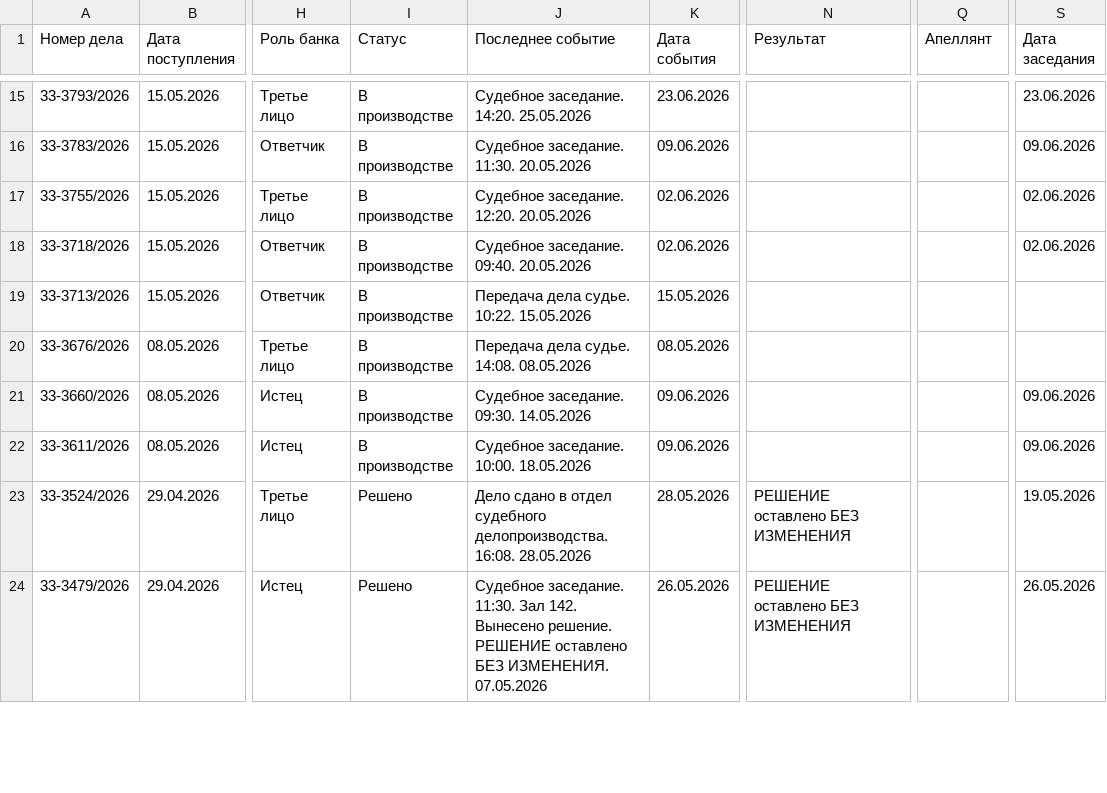
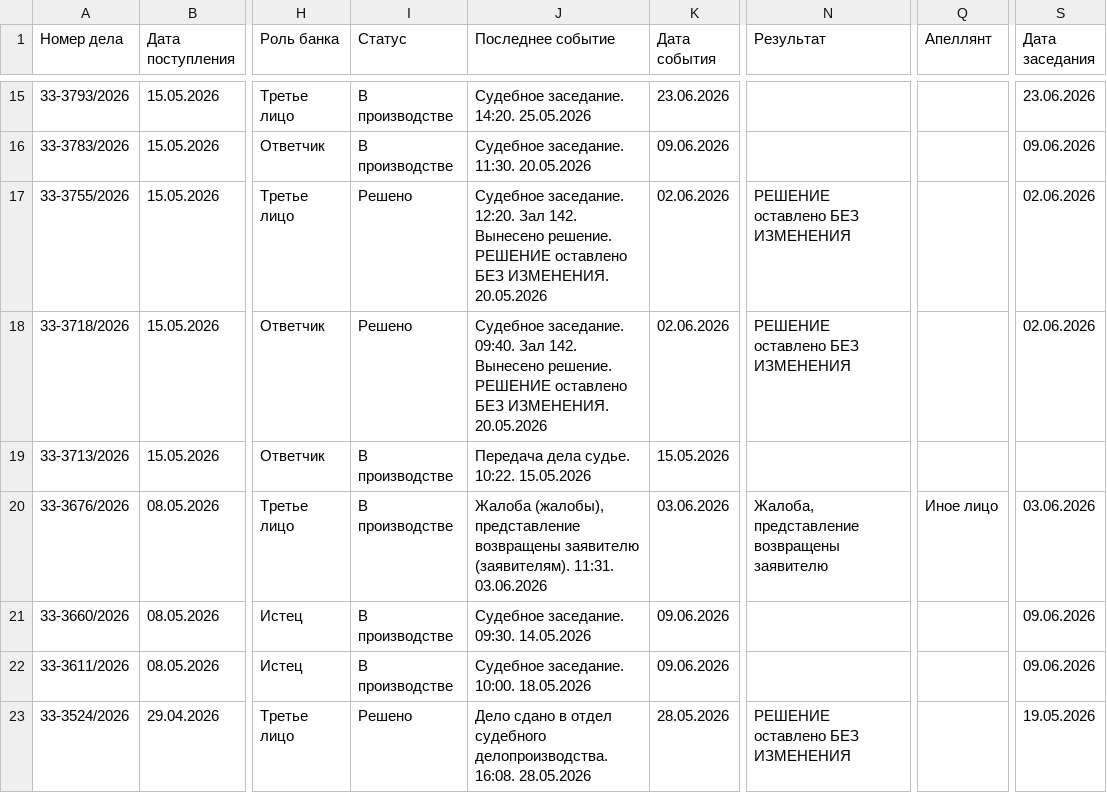
Before and after one commit to SelivanovAS/dashboard, a CSV file: data/sberbank_cases.csv, drawn as a sheet; only a part is shown, gaps mark what is left out; the shorter side is filled out with more unchanged rows; the diff covers the shown part only; the diff names each change by its address in the sheet, - before the commit and + after, or states it on an @@ line.

```diff
--- a/data/sberbank_cases.csv
+++ b/data/sberbank_cases.csv
-I17:I18 (Статус): В производстве
+I17:I18 (Статус): Решено
-J17 (Последнее событие): …заседание. 12:20. 20.05.2026
+J17 (Последнее событие): …заседание. 12:20. Зал 142. Вынесено решение. РЕШЕНИЕ оставлено БЕЗ ИЗМЕНЕНИЯ. 20.05.2026
-N17:N18 (Результат): (empty)
+N17:N18 (Результат): РЕШЕНИЕ оставлено БЕЗ ИЗМЕНЕНИЯ
-J18 (Последнее событие): …заседание. 09:40. 20.05.2026
+J18 (Последнее событие): …заседание. 09:40. Зал 142. Вынесено решение. РЕШЕНИЕ оставлено БЕЗ ИЗМЕНЕНИЯ. 20.05.2026
-J20 (Последнее событие): Передача дела судье. 14:08. 08.05.2026
+J20 (Последнее событие): Жалоба (жалобы), представление возвращены заявителю (заявителям). 11:31. 03.06.2026
-K20 (Дата события): 08.05.2026
+K20 (Дата события): 03.06.2026
-N20 (Результат): (empty)
+N20 (Результат): Жалоба, представление возвращены заявителю
-Q20 (Апеллянт): (empty)
+Q20 (Апеллянт): Иное лицо
-S20 (Дата заседания): (empty)
+S20 (Дата заседания): 03.06.2026
```
Also changed, not shown: 4 removed rows and 17 edited cells elsewhere in this file, data/sberbank_cases_archive.csv, 5 other files.
